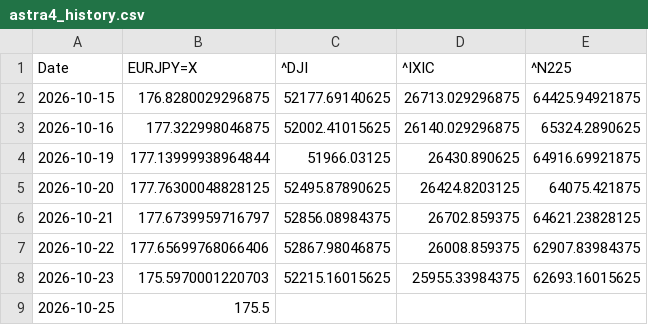
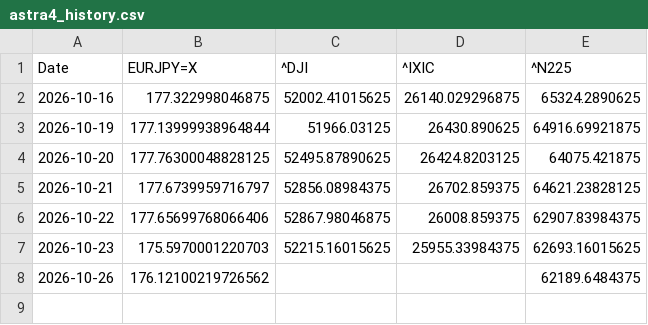
Before and after one commit to SakuraIndex/3_Sakura_Space, a CSV file: docs/outputs/astra4_history.csv, drawn as a sheet; removed rows and columns are numbered as before the commit, all else as after; the diff names each change by its address in the sheet, - before the commit and + after, or states it on an @@ line.

```diff
--- a/docs/outputs/astra4_history.csv
+++ b/docs/outputs/astra4_history.csv
-row 2: 2026-10-15 | 176.8280029296875 | 52177.69140625 | 26713.029296875 | 64425.94921875
-row 9: 2026-10-25 | 175.5
+row 8: 2026-10-26 | 176.12100219726562 |  |  | 62189.6484375
```
Also changed, not shown: docs/outputs/astra4_intraday.csv, 4 other files.
